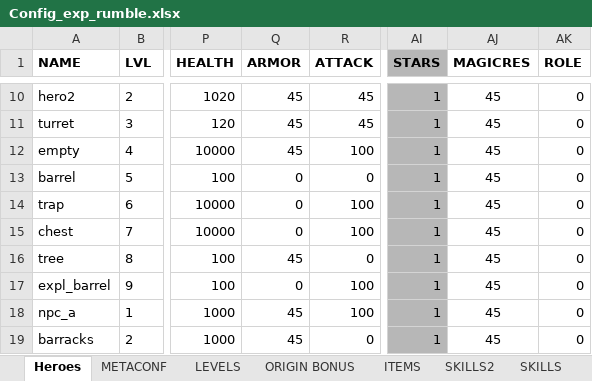
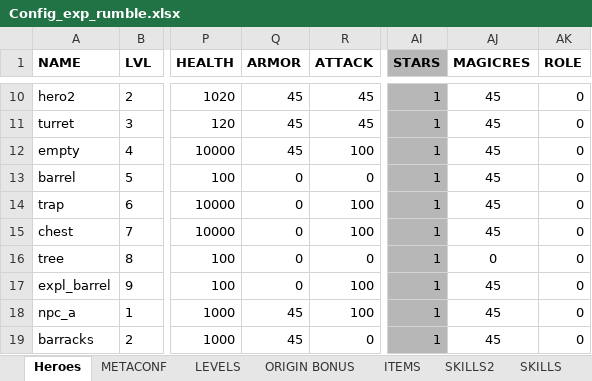
Before and after one commit to uberbax/AllForOne, an Excel workbook: Assets/StreamingAssets/Config_exp_rumble.xlsx, sheet Heroes, drawn as a sheet; only a part is shown, gaps mark what is left out; values as stored, in another font and other column widths than the file's, no borders; the diff names each change by its address in the sheet, - before the commit and + after, or states it on an @@ line.

```diff
--- a/Assets/StreamingAssets/Config_exp_rumble.xlsx (sheet Heroes)
+++ b/Assets/StreamingAssets/Config_exp_rumble.xlsx (sheet Heroes)
-Q16 (ARMOR): 45
+Q16 (ARMOR): 0
-AJ16 (MAGICRES): 45
+AJ16 (MAGICRES): 0
```
Also changed, not shown: 1 other file.
